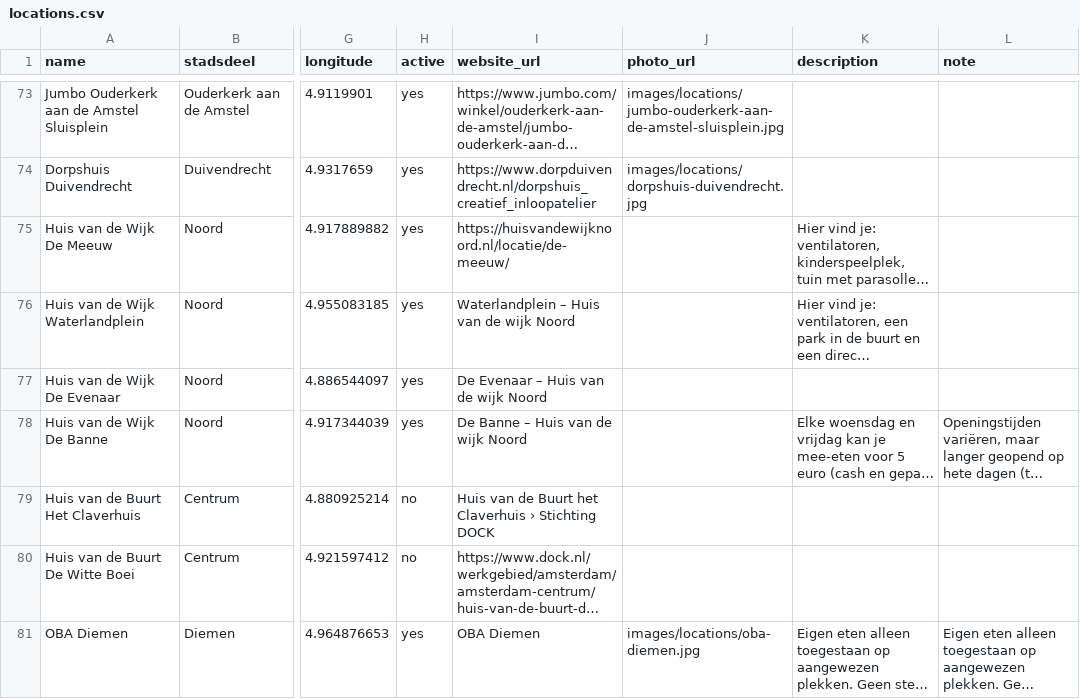
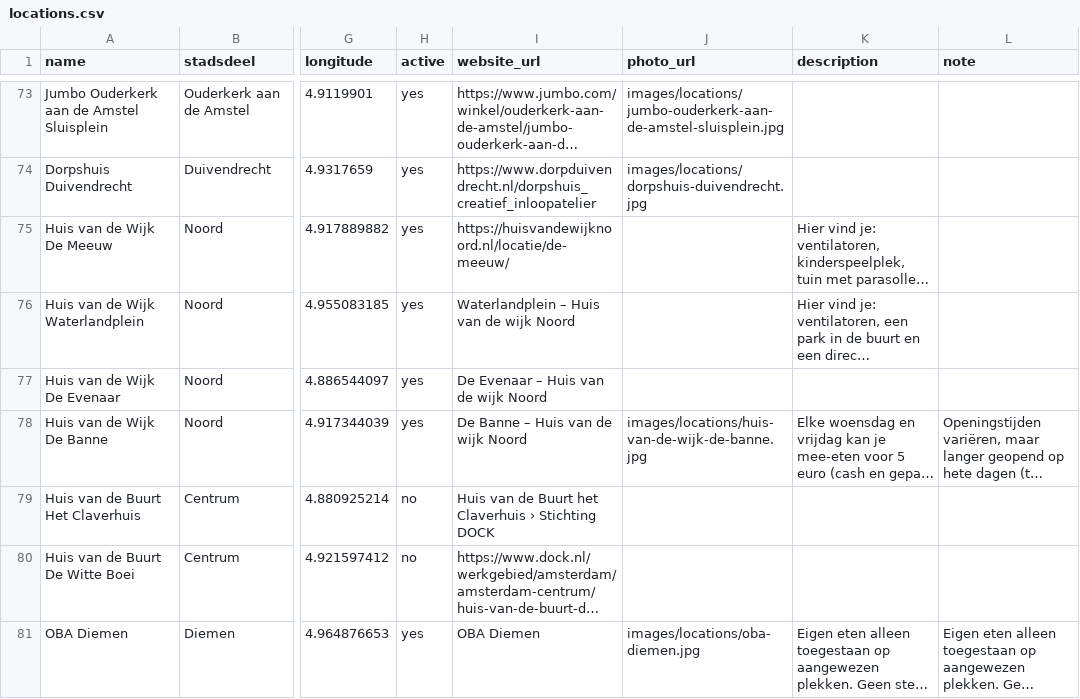
Before and after one commit to Koeltekaart/koeltekaart-amsterdam, a CSV file: data/locations.csv, drawn as a sheet; only a part is shown, gaps mark what is left out; long unchanged cells end in …; the diff names each change by its address in the sheet, - before the commit and + after, or states it on an @@ line.

```diff
--- a/data/locations.csv
+++ b/data/locations.csv
-J78 (photo_url): (empty)
+J78 (photo_url): images/locations/huis-van-de-wijk-de-banne.jpg
```
Also changed, not shown: 2 other files.
